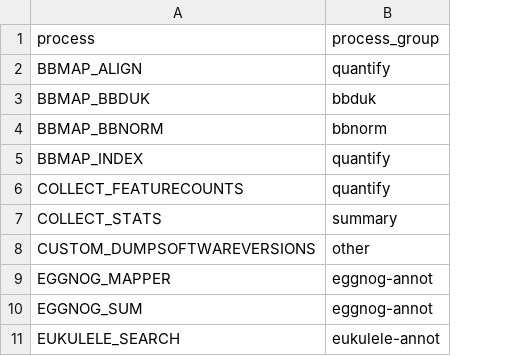
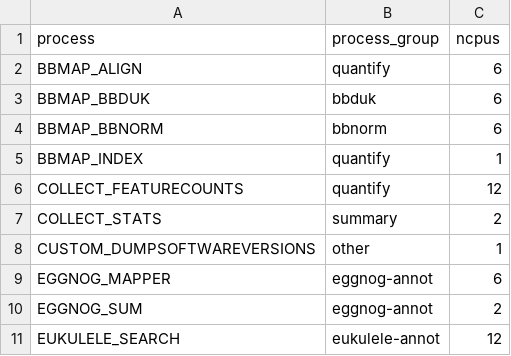
Before and after one commit to LNUc-EEMiS/metatdenovo-paper, a TSV file: data/process_groups.tsv, drawn as a sheet; only a part is shown; the diff names each change by its address in the sheet, - before the commit and + after, or states it on an @@ line.

Commit message:
Add n. cpus to process groups

```diff
--- a/data/process_groups.tsv
+++ b/data/process_groups.tsv
+column C (ncpus), rows 2-11: 6 | 6 | 6 | 1 | 12 | 2 | 1 | 6 | 2 | 12
```
